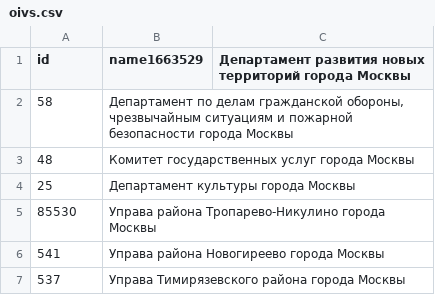
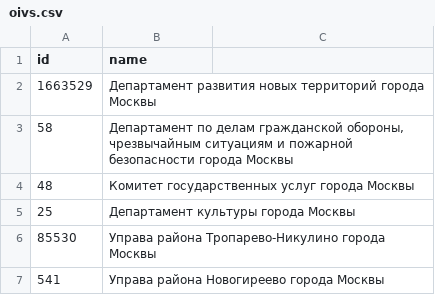
Before and after one commit to anastasiya-ezhkova/data-sets, a CSV file: oivs.csv, drawn as a sheet; only a part is shown; the shorter side is filled out with more unchanged rows.

Commit message:
Update oivs.csv

```diff
--- a/oivs.csv
+++ b/oivs.csv
@@ -1,2 +1,3 @@
-id, name1663529,Департамент развития новых территорий города Москвы
+id, name
+1663529,Департамент развития новых территорий города Москвы
 58,"Департамент по делам гражданской обороны, чрезвычайным ситуациям и пожарной безопасности города Москвы"
```
